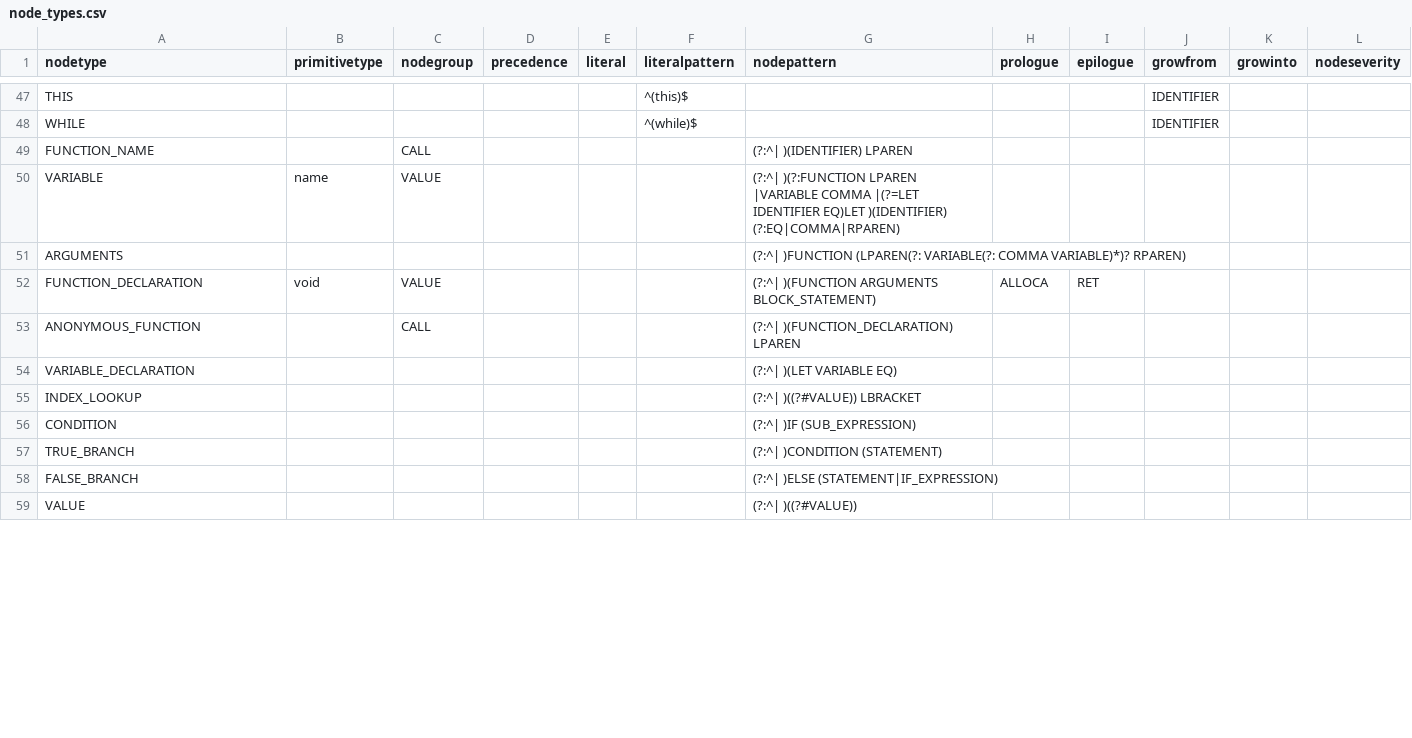
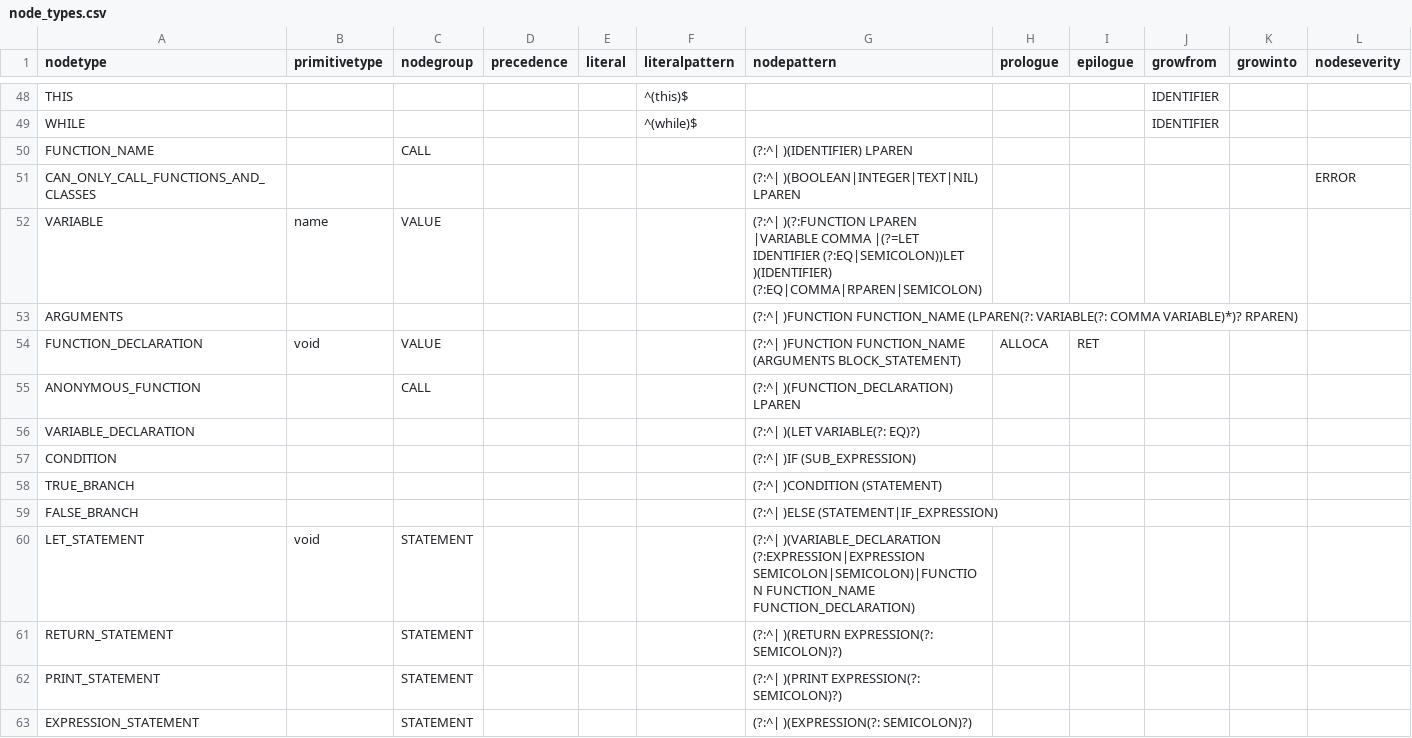
Before and after one commit to soft-lang/soft, a CSV file: languages/lox/node_types.csv, drawn as a sheet; only a part is shown, gaps mark what is left out; the shorter side is filled out with more unchanged rows; the diff covers the shown part only.

```diff
--- a/languages/lox/node_types.csv
+++ b/languages/lox/node_types.csv
@@ -49,8 +50,8 @@ WHILE,,,,,^(while)$,,,,IDENTIFIER,,
 FUNCTION_NAME,,CALL,,,,(?:^| )(IDENTIFIER) LPAREN,,,,,
-VARIABLE,name,VALUE,,,,(?:^| )(?:FUNCTION LPAREN |VARIABLE COMMA |(?=LET IDENTIFIER EQ)LET )(IDENTIFIER) (?:EQ|COMMA|RPAREN),,,,,
-ARGUMENTS,,,,,,(?:^| )FUNCTION (LPAREN(?: VARIABLE(?: COMMA VARIABLE)*)? RPAREN),,,,,
-FUNCTION_DECLARATION,void,VALUE,,,,(?:^| )(FUNCTION ARGUMENTS BLOCK_STATEMENT),ALLOCA,RET,,,
+CAN_ONLY_CALL_FUNCTIONS_AND_CLASSES,,,,,,(?:^| )(BOOLEAN|INTEGER|TEXT|NIL) LPAREN,,,,,ERROR
+VARIABLE,name,VALUE,,,,(?:^| )(?:FUNCTION LPAREN |VARIABLE COMMA |(?=LET IDENTIFIER (?:EQ|SEMICOLON))LET )(IDENTIFIER) (?:EQ|COMMA|RPAREN|SEMICOLON),,,,,
+ARGUMENTS,,,,,,(?:^| )FUNCTION FUNCTION_NAME (LPAREN(?: VARIABLE(?: COMMA VARIABLE)*)? RPAREN),,,,,
+FUNCTION_DECLARATION,void,VALUE,,,,(?:^| )FUNCTION FUNCTION_NAME (ARGUMENTS BLOCK_STATEMENT),ALLOCA,RET,,,
 ANONYMOUS_FUNCTION,,CALL,,,,(?:^| )(FUNCTION_DECLARATION) LPAREN,,,,,
-VARIABLE_DECLARATION,,,,,,(?:^| )(LET VARIABLE EQ),,,,,
-INDEX_LOOKUP,,,,,,(?:^| )((?#VALUE)) LBRACKET,,,,,
+VARIABLE_DECLARATION,,,,,,(?:^| )(LET VARIABLE(?: EQ)?),,,,,
 CONDITION,,,,,,(?:^| )IF (SUB_EXPRESSION),,,,,
@@ -58 +59,5 @@ TRUE_BRANCH,,,,,,(?:^| )CONDITION (STATEMENT),,,,,
 FALSE_BRANCH,,,,,,(?:^| )ELSE (STATEMENT|IF_EXPRESSION),,,,,
+LET_STATEMENT,void,STATEMENT,,,,(?:^| )(VARIABLE_DECLARATION (?:EXPRESSION|EXPRESSION SEMICOLON|SEMICOLON)|FUNCTION FUNCTION_NAME FUNCTION_DECLARATION),,,,,
+RETURN_STATEMENT,,STATEMENT,,,,(?:^| )(RETURN EXPRESSION(?: SEMICOLON)?),,,,,
+PRINT_STATEMENT,,STATEMENT,,,,(?:^| )(PRINT EXPRESSION(?: SEMICOLON)?),,,,,
+EXPRESSION_STATEMENT,,STATEMENT,,,,(?:^| )(EXPRESSION(?: SEMICOLON)?),,,,,
```
Also changed, not shown: 3 added rows, 9 removed rows, 2 moved rows and 1 edited cell elsewhere in this file, 16 other files.
